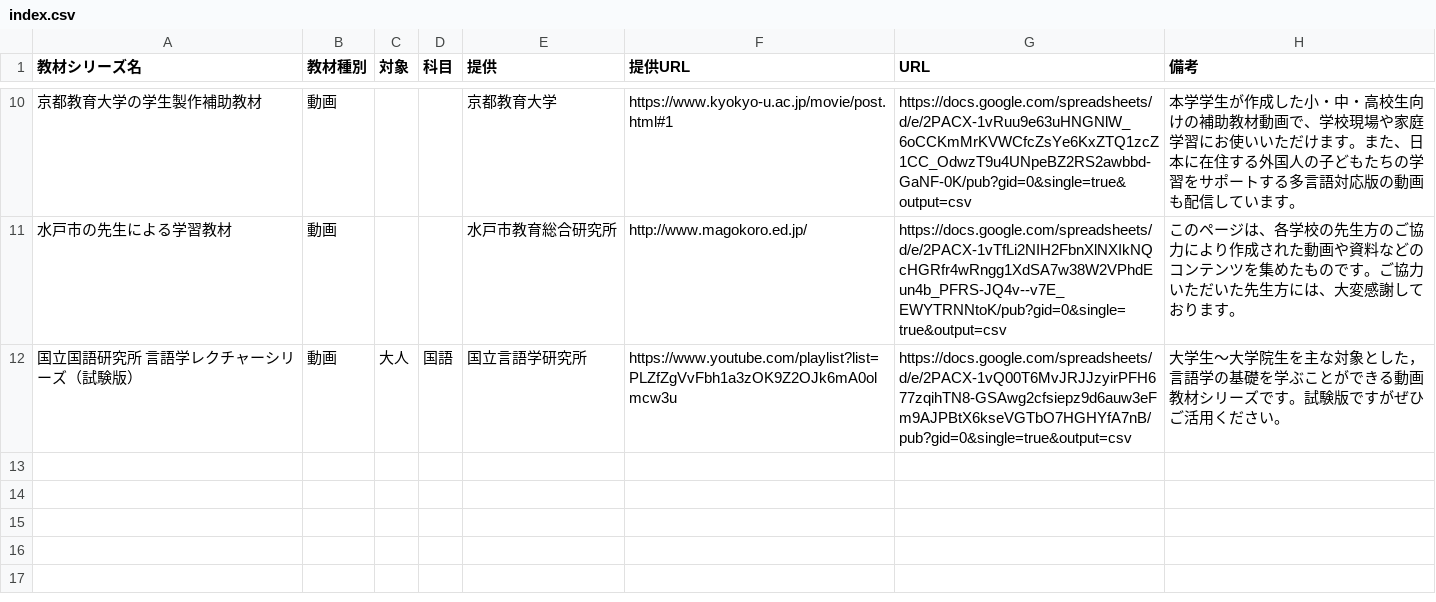
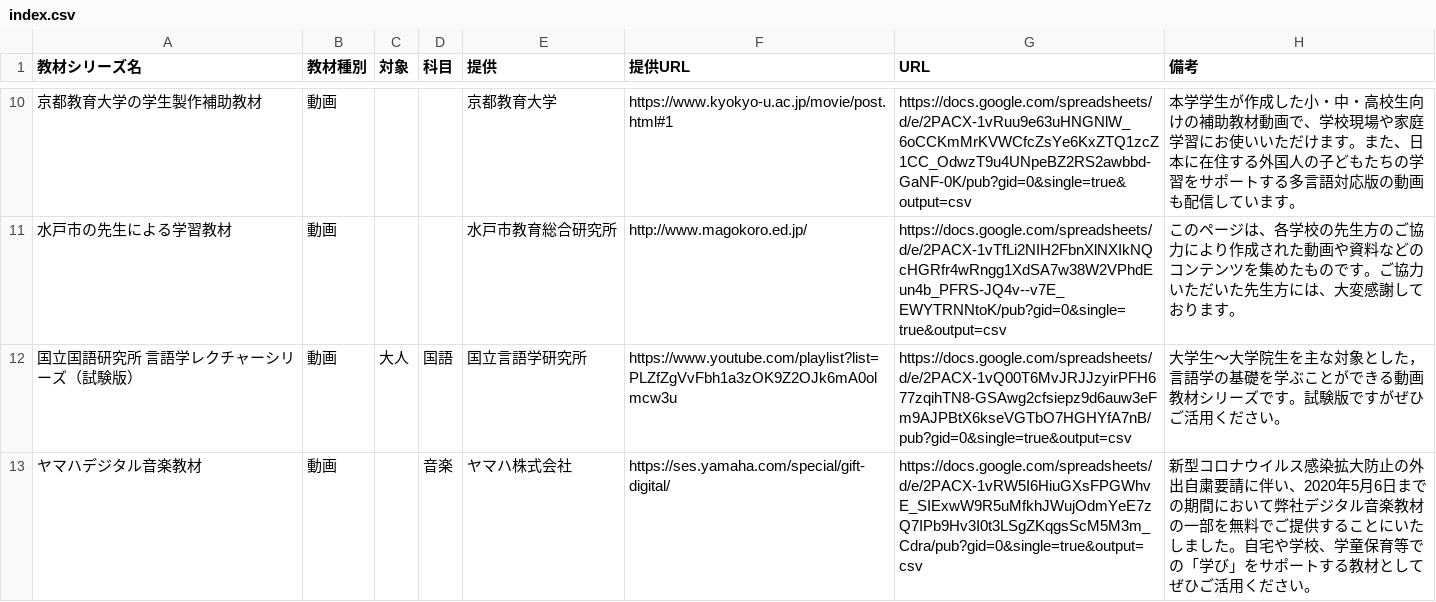
Before and after one commit to code4fukui/timetable, a CSV file: data/index.csv, drawn as a sheet; only a part is shown, gaps mark what is left out; the diff names each change by its address in the sheet, - before the commit and + after, or states it on an @@ line.

Commit message:
update data

```diff
--- a/data/index.csv
+++ b/data/index.csv
+row 13: ヤマハデジタル音楽教材 | 動画 |  | 音楽 | ヤマハ株式会社 | https://ses.yamaha.com/special/gift-digital/ | https://docs.google.com/spreadsheets/d/e/2PACX-1vRW5I6HiuGXsFPGWhvE_SIExwW9R5uMfkhJWujOdmYeE7zQ7IPb9Hv3I0t3LSgZKqgsScM5M3m_Cdra/pub?gid=0&single=true&output=csv | 新型コロナウイルス感染拡大防止の外出自粛要請に伴い、2020年5月6日までの期間において弊社デジタル音楽教材の一部を無料でご提供することにいたしました。自宅や学校、学童保育等での「学び」をサポートする教材としてぜひご活用ください。
```
Also changed, not shown: data/funs.csv, 2 other files.
